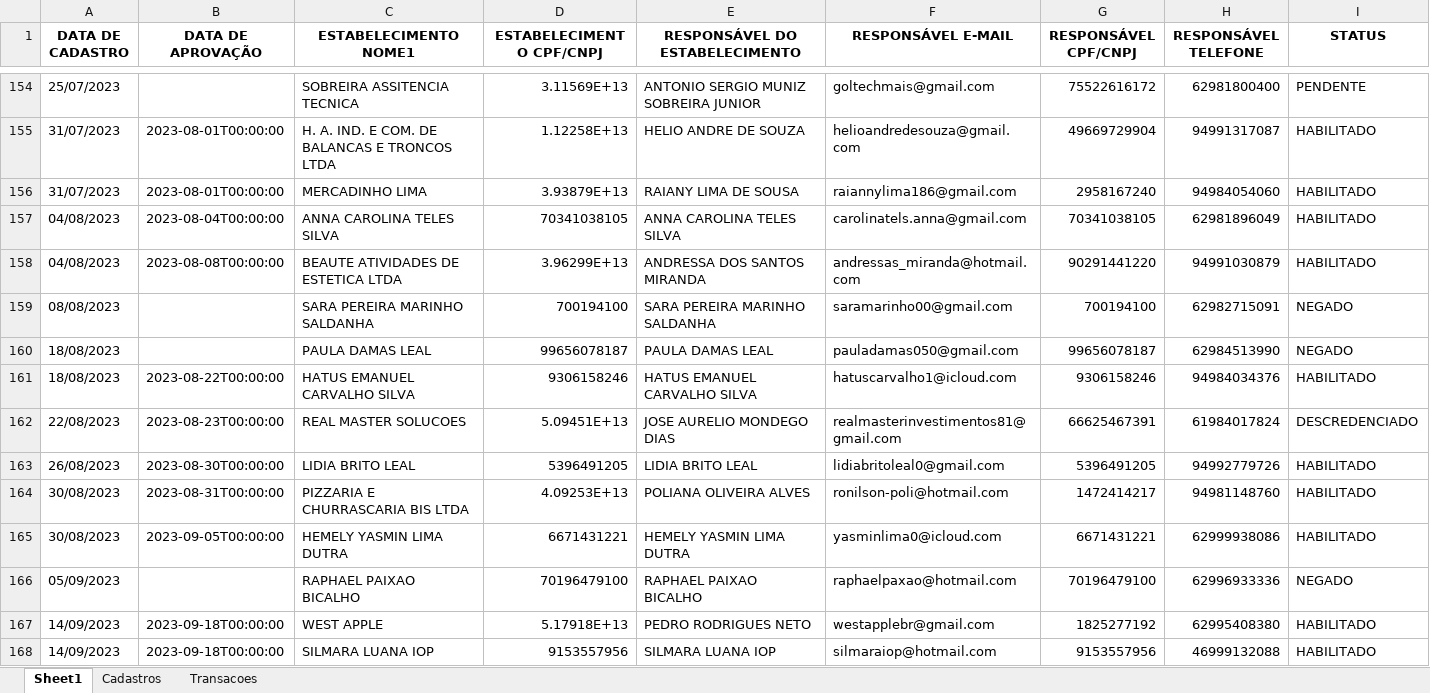
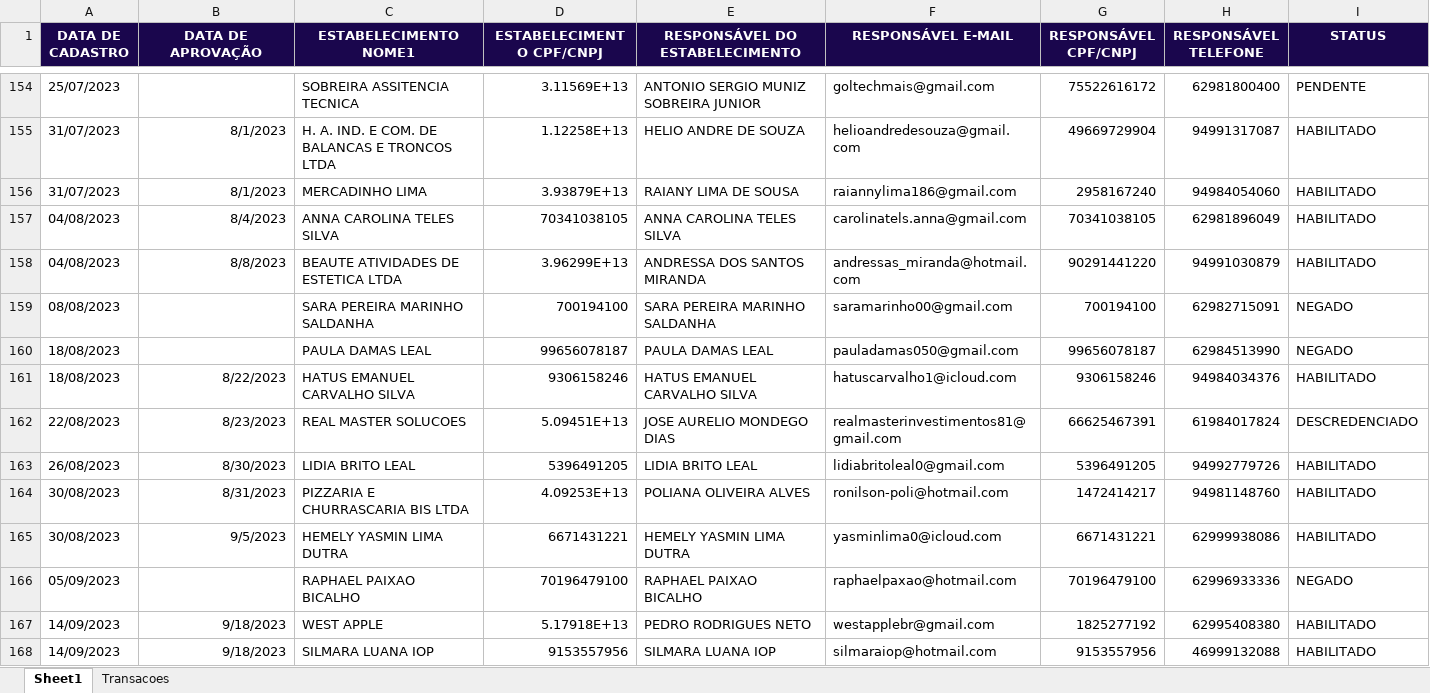
Before and after one commit to Xesadas/analise_dualbank, an Excel workbook: stores.xlsx, sheet Sheet1, drawn as a sheet; only a part is shown, gaps mark what is left out; values as stored, in another font and other column widths than the file's, no borders; the diff covers the shown part only; the diff names each change by its address in the sheet, - before the commit and + after, or states it on an @@ line.

```diff
--- a/stores.xlsx (sheet Sheet1)
+++ b/stores.xlsx (sheet Sheet1)
-sheet tab: Cadastros
@@ A1:I1 fill: none → #1A064D, text colour: black → #FFFFFF @@
-B155:B156 (DATA DE APROVAÇÃO): 2023-08-01T00:00:00
+B155:B156 (DATA DE APROVAÇÃO): 8/1/2023
-B157 (DATA DE APROVAÇÃO): 2023-08-04T00:00:00
+B157 (DATA DE APROVAÇÃO): 8/4/2023
-B158 (DATA DE APROVAÇÃO): 2023-08-08T00:00:00
+B158 (DATA DE APROVAÇÃO): 8/8/2023
-B161 (DATA DE APROVAÇÃO): 2023-08-22T00:00:00
+B161 (DATA DE APROVAÇÃO): 8/22/2023
-B162 (DATA DE APROVAÇÃO): 2023-08-23T00:00:00
+B162 (DATA DE APROVAÇÃO): 8/23/2023
-B163 (DATA DE APROVAÇÃO): 2023-08-30T00:00:00
+B163 (DATA DE APROVAÇÃO): 8/30/2023
-B164 (DATA DE APROVAÇÃO): 2023-08-31T00:00:00
+B164 (DATA DE APROVAÇÃO): 8/31/2023
-B165 (DATA DE APROVAÇÃO): 2023-09-05T00:00:00
+B165 (DATA DE APROVAÇÃO): 9/5/2023
-B167:B168 (DATA DE APROVAÇÃO): 2023-09-18T00:00:00
+B167:B168 (DATA DE APROVAÇÃO): 9/18/2023
```
Also changed, not shown: 315 edited cells and cell formats elsewhere in this sheet, sheet Transacoes, 1 other file.
